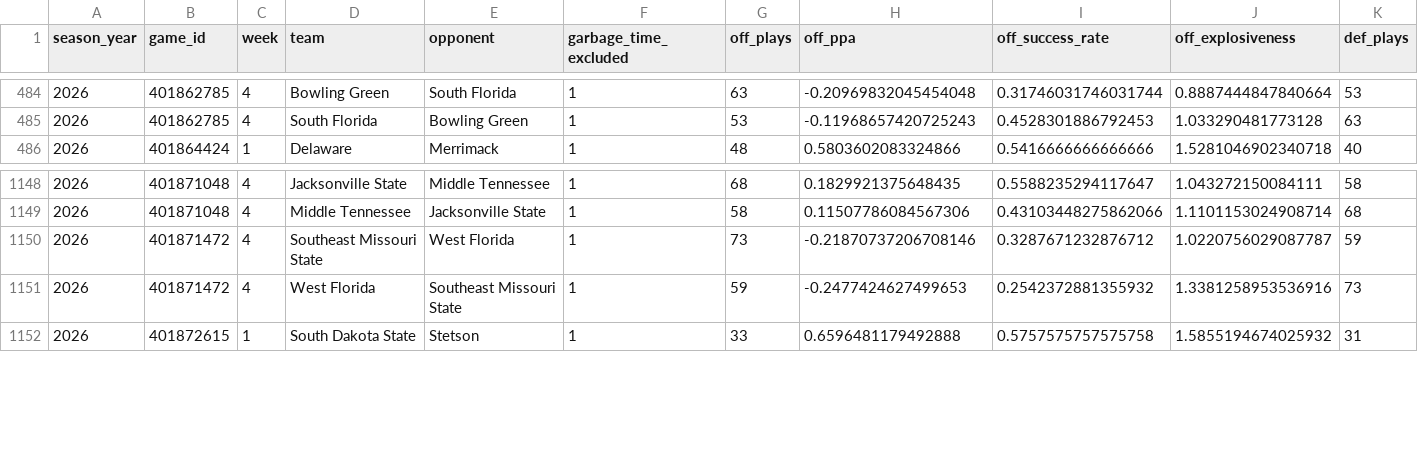
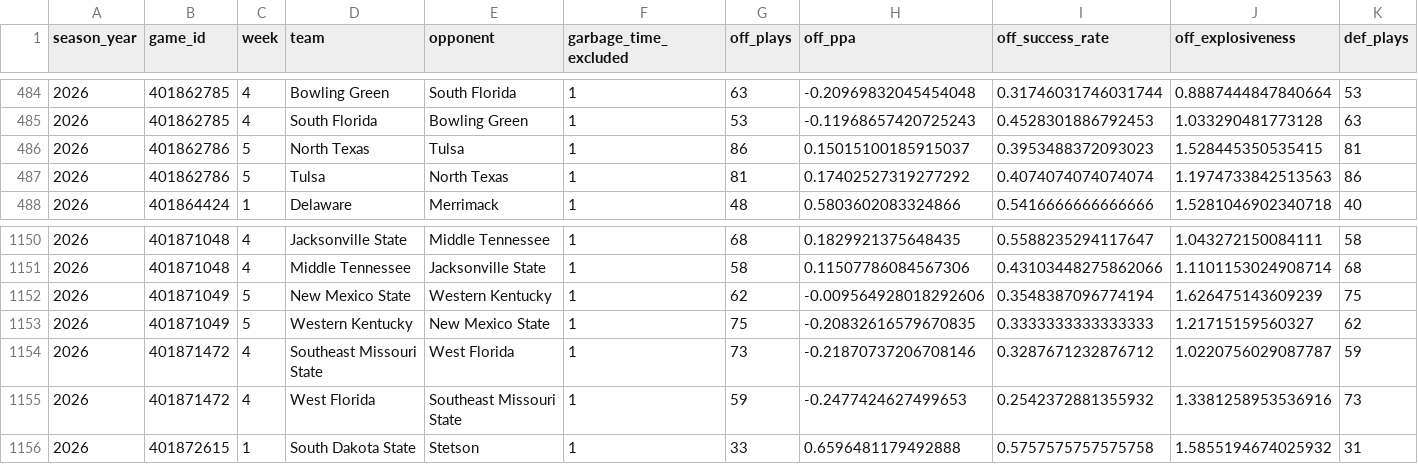
Before and after one commit to ak038819-sudo/College-Football-Coefficient, a CSV file: data/raw/game_advanced_2026.csv, drawn as a sheet; only a part is shown, gaps mark what is left out; rows hold the shown columns only; the diff names each change by its address in the sheet, - before the commit and + after, or states it on an @@ line.

```diff
--- a/data/raw/game_advanced_2026.csv
+++ b/data/raw/game_advanced_2026.csv
+row 486: 2026 | 401862786 | 5 | North Texas | Tulsa | 1 | 86 | 0.15015100185915037 | 0.3953488372093023 | 1.528445350535415 | 81
+row 487: 2026 | 401862786 | 5 | Tulsa | North Texas | 1 | 81 | 0.17402527319277292 | 0.4074074074074074 | 1.1974733842513563 | 86
+row 1152: 2026 | 401871049 | 5 | New Mexico State | Western Kentucky | 1 | 62 | -0.009564928018292606 | 0.3548387096774194 | 1.626475143609239 | 75
+row 1153: 2026 | 401871049 | 5 | Western Kentucky | New Mexico State | 1 | 75 | -0.20832616579670835 | 0.3333333333333333 | 1.21715159560327 | 62
```
Also changed, not shown: data/processed/team_coe2_by_season.csv, data/processed/team_ratings_by_season.csv, 22 other files.
